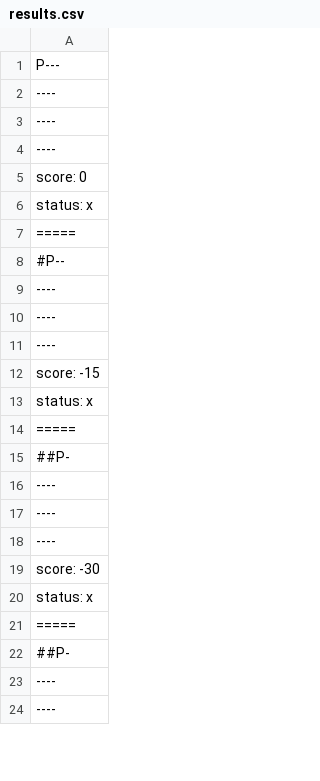
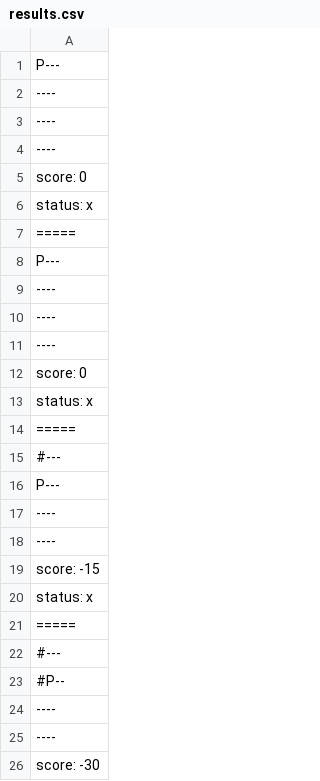
Before and after one commit to Melhor-dupla-de-POO/Lab05, a CSV file: eueoda/bin/pt/c40task/l05wumpus/results.csv, drawn as a sheet; only a part is shown; the shorter side is filled out with more unchanged rows; the diff covers the shown part only.

```diff
--- a/eueoda/bin/pt/c40task/l05wumpus/results.csv
+++ b/eueoda/bin/pt/c40task/l05wumpus/results.csv
@@ -7,4 +7,11 @@ status: x
 =====
-#P--
+P---
 ----
+----
+----
+score: 0
+status: x
+=====
+#---
+P---
 ----
@@ -14,4 +21,4 @@ status: x
 =====
-##P-
-----
+#---
+#P--
 ----
```
Also changed, not shown: 4 added rows, 8 removed rows, 4 moved rows and 13 edited cells elsewhere in this file, eueoda/src/pt/c40task/l05wumpus/results.csv, 21 other files.
